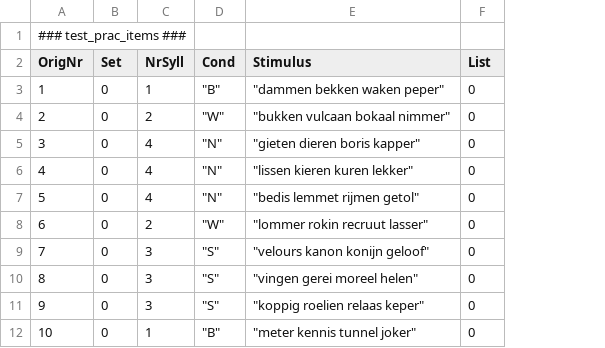
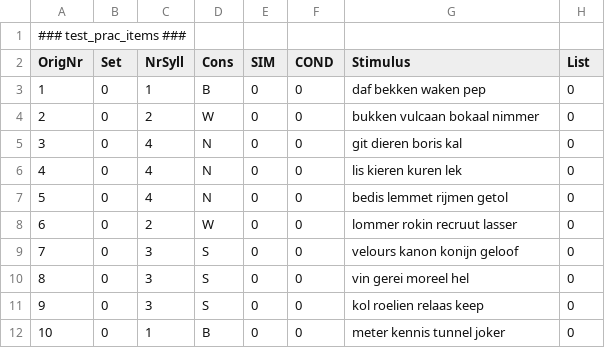
Before and after one commit to UiL-OTS-labs/ZEP-FEP-bwsn-spoon, a CSV file: bwsn/stimuli/test_prac_items.csv, drawn as a sheet; removed rows and columns are numbered as before the commit, all else as after; the diff names each change by its address in the sheet, - before the commit and + after, or states it on an @@ line.

```diff
--- a/bwsn/stimuli/test_prac_items.csv
+++ b/bwsn/stimuli/test_prac_items.csv
-column D (Cond), rows 3-12: "B" | "W" | "N" | "N" | "N" | "W" | "S" | "S" | "S" | "B"
+column D (Cons), rows 3-12: B | W | N | N | N | W | S | S | S | B
+column E (SIM), rows 3-12: all 0
+column F (COND), rows 3-12: all 0
-G3 (Stimulus): "dammen bekken waken peper"
+G3 (Stimulus): daf bekken waken pep
-G4 (Stimulus): "bukken vulcaan bokaal nimmer"
+G4 (Stimulus): bukken vulcaan bokaal nimmer
-G5 (Stimulus): "gieten dieren boris kapper"
+G5 (Stimulus): git dieren boris kal
-G6 (Stimulus): "lissen kieren kuren lekker"
+G6 (Stimulus): lis kieren kuren lek
-G7 (Stimulus): "bedis lemmet rijmen getol"
+G7 (Stimulus): bedis lemmet rijmen getol
-G8 (Stimulus): "lommer rokin recruut lasser"
+G8 (Stimulus): lommer rokin recruut lasser
-G9 (Stimulus): "velours kanon konijn geloof"
+G9 (Stimulus): velours kanon konijn geloof
-G10 (Stimulus): "vingen gerei moreel helen"
+G10 (Stimulus): vin gerei moreel hel
-G11 (Stimulus): "koppig roelien relaas keper"
+G11 (Stimulus): kol roelien relaas keep
-G12 (Stimulus): "meter kennis tunnel joker"
+G12 (Stimulus): meter kennis tunnel joker
```
Also changed, not shown: bwsn/stimuli/ItemList1.csv, bwsn/stimuli/ItemList2.csv, 25 other files.
